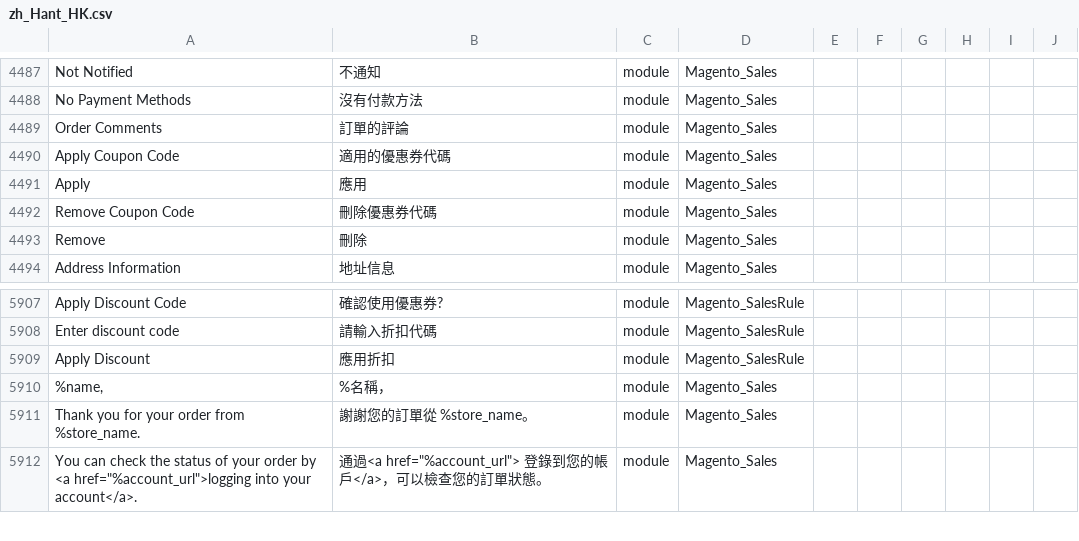
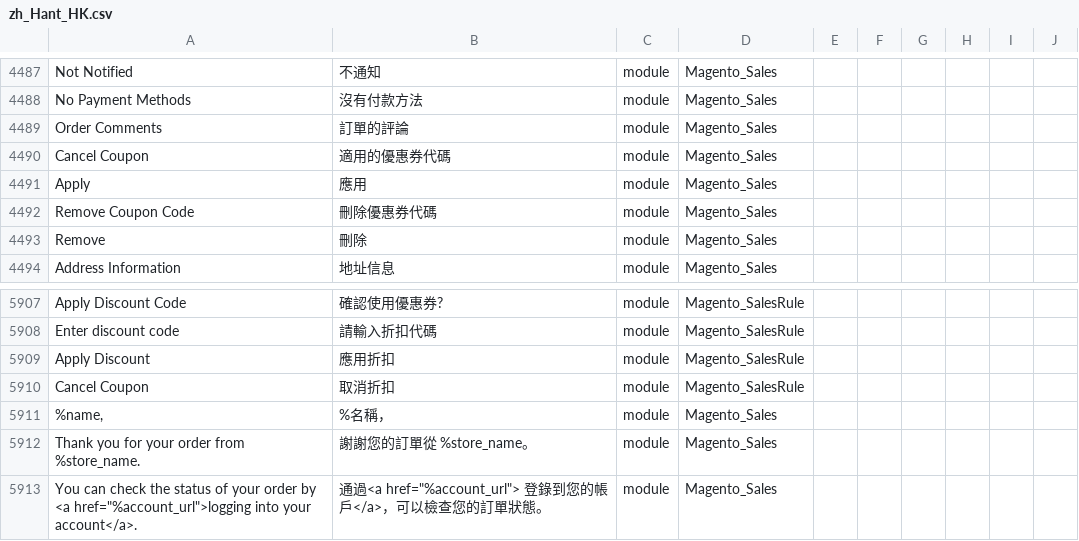
Before and after one commit to raymanjhc/Magento2Language-zh_Hant_HK, a CSV file: zh_Hant_HK.csv, drawn as a sheet; only a part is shown, gaps mark what is left out; the diff names each change by its address in the sheet, - before the commit and + after, or states it on an @@ line.

Commit message:
add cancel coupon translate

```diff
--- a/zh_Hant_HK.csv
+++ b/zh_Hant_HK.csv
-A4490: Apply Coupon Code
+A4490: Cancel Coupon
+row 5910: Cancel Coupon | 取消折扣 | module | Magento_SalesRule
```
